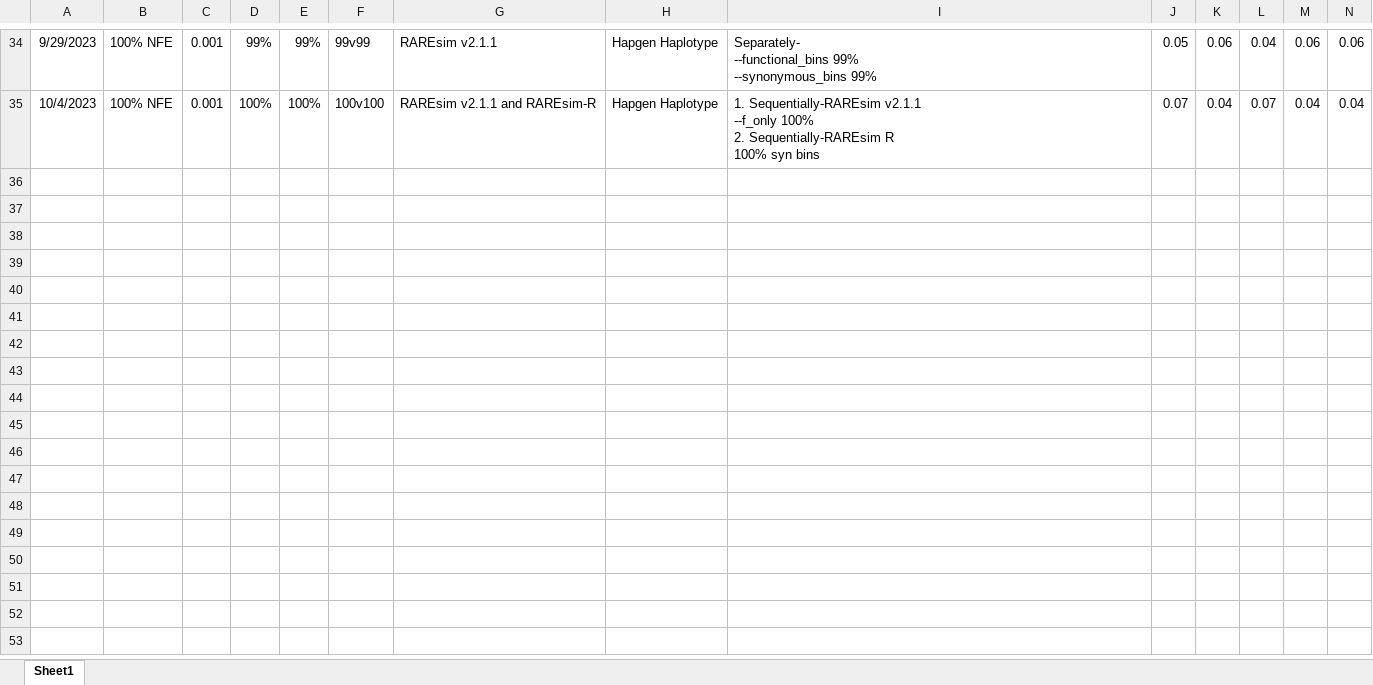
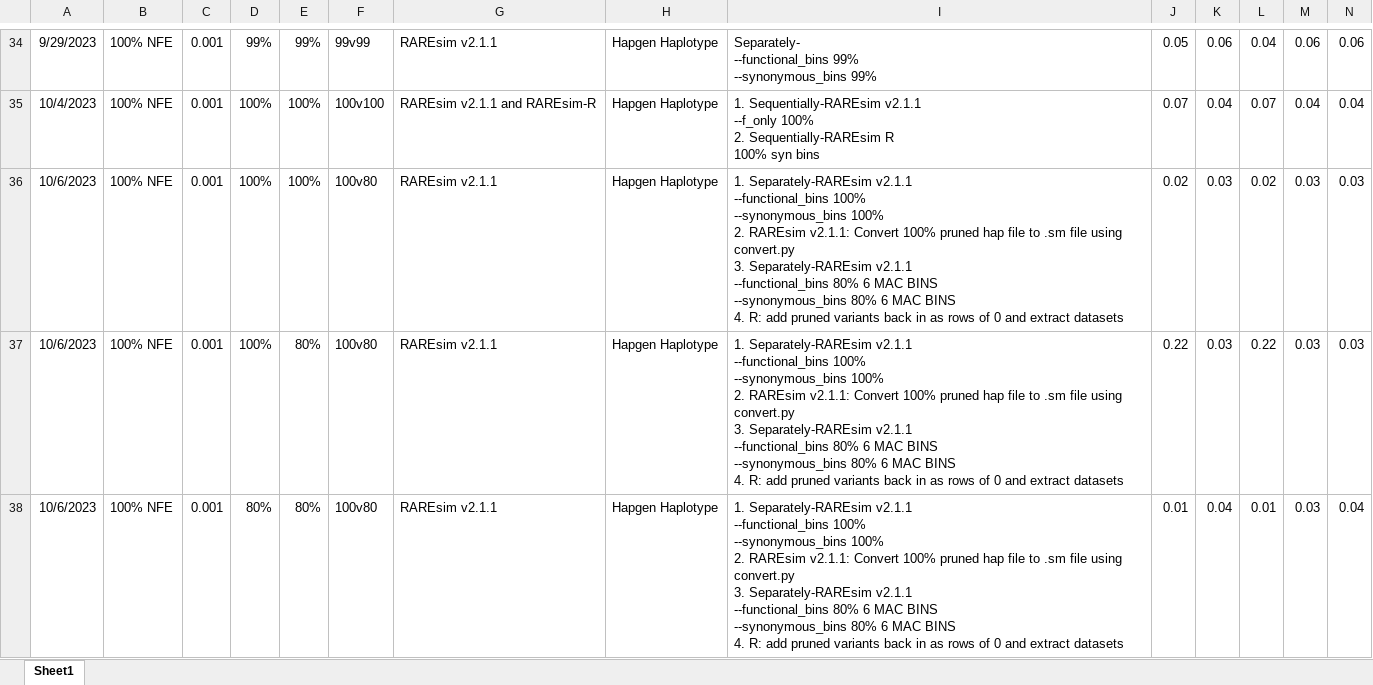
Before and after one commit to sesigler/masters_project, an Excel workbook: Results/t1e_simulation_tracker.xlsx, sheet Sheet1, drawn as a sheet; only a part is shown, gaps mark what is left out; values as stored, in another font and other column widths than the file's, no borders; rows hold the shown columns only; ↵ is a line break in a cell; the diff names each change by its address in the sheet, - before the commit and + after, or states it on an @@ line.

Commit message:
100v80 results from RAREsim v2.1.1 only pipeline

```diff
--- a/Results/t1e_simulation_tracker.xlsx (sheet Sheet1)
+++ b/Results/t1e_simulation_tracker.xlsx (sheet Sheet1)
+row 36: 10/6/2023 | 100% NFE | 0.001 | 100% | 100% | 100v80 | RAREsim v2.1.1 | Hapgen Haplotype | 1. Separately-RAREsim v2.1.1 ↵ --functional_bins 100% ↵ --synonymous_bins 100% ↵ 2. RAREsim v2.1.1: Convert 100% pruned hap file to .sm file using convert.py ↵ 3. Separately-RAREsim v2.1.1 ↵ --functional_bins 80% 6 MAC BINS ↵ --synonymous_bins 80% 6 MAC BINS ↵ 4. R: add pruned variants back in as rows of 0 and extract datasets | 0.02 | 0.03 | 0.02 | 0.03 | 0.03
+row 37: 10/6/2023 | 100% NFE | 0.001 | 100% | 80% | 100v80 | RAREsim v2.1.1 | Hapgen Haplotype | 1. Separately-RAREsim v2.1.1 ↵ --functional_bins 100% ↵ --synonymous_bins 100% ↵ 2. RAREsim v2.1.1: Convert 100% pruned hap file to .sm file using convert.py ↵ 3. Separately-RAREsim v2.1.1 ↵ --functional_bins 80% 6 MAC BINS ↵ --synonymous_bins 80% 6 MAC BINS ↵ 4. R: add pruned variants back in as rows of 0 and extract datasets | 0.22 | 0.03 | 0.22 | 0.03 | 0.03
+row 38: 10/6/2023 | 100% NFE | 0.001 | 80% | 80% | 100v80 | RAREsim v2.1.1 | Hapgen Haplotype | 1. Separately-RAREsim v2.1.1 ↵ --functional_bins 100% ↵ --synonymous_bins 100% ↵ 2. RAREsim v2.1.1: Convert 100% pruned hap file to .sm file using convert.py ↵ 3. Separately-RAREsim v2.1.1 ↵ --functional_bins 80% 6 MAC BINS ↵ --synonymous_bins 80% 6 MAC BINS ↵ 4. R: add pruned variants back in as rows of 0 and extract datasets | 0.01 | 0.04 | 0.01 | 0.03 | 0.04
```
Also changed, not shown: 11 other files.
